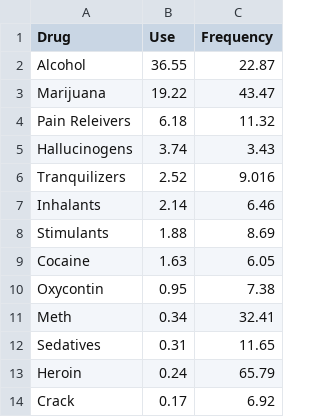
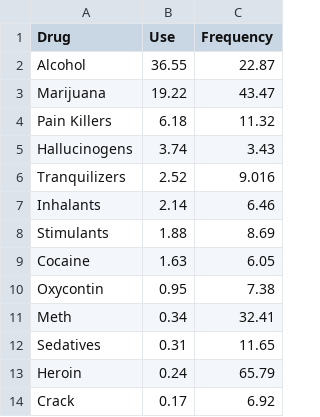
Before and after one commit to moriartp/moriartp.github.io, a CSV file: projects/drugs/data/barUse.csv, drawn as a sheet.

Commit message:
adjusting dataset naming

```diff
--- a/projects/drugs/data/barUse.csv
+++ b/projects/drugs/data/barUse.csv
@@ -3,3 +3,3 @@ Alcohol,36.55,22.87
 Marijuana,19.22,43.47
-Pain Releivers,6.18,11.32
+Pain Killers,6.18,11.32
 Hallucinogens,3.74,3.43
```
Also changed, not shown: 1 other file.
